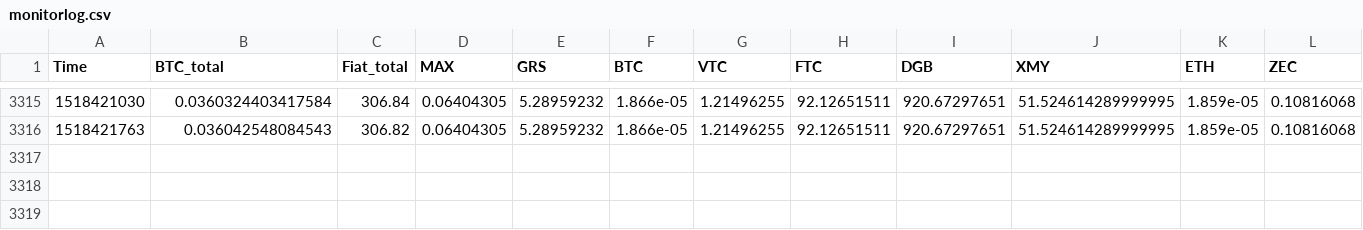
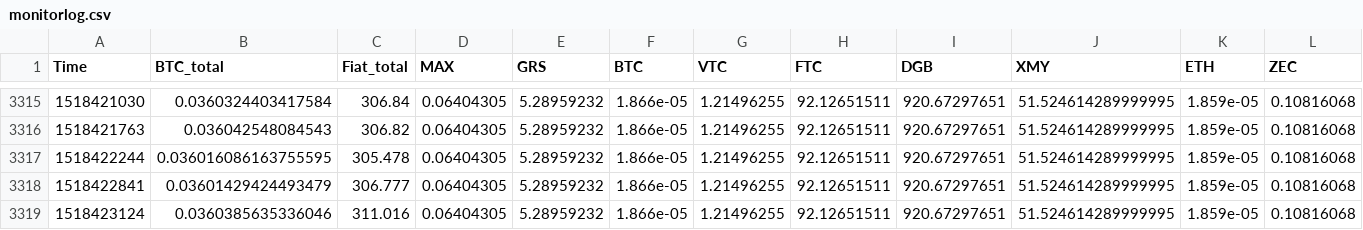
Before and after one commit to ivystopia/mph_balance, a CSV file: Data/monitorlog.csv, drawn as a sheet; only a part is shown, gaps mark what is left out; rows hold the shown columns only; the diff names each change by its address in the sheet, - before the commit and + after, or states it on an @@ line.

Commit message:
add time update notification and fix some printing stuff

```diff
--- a/Data/monitorlog.csv
+++ b/Data/monitorlog.csv
+row 3317: 1518422244 | 0.036016086163755595 | 305.478 | 0.06404305 | 5.28959232 | 1.866e-05 | 1.21496255 | 92.12651511 | 920.67297651 | 51.524614289999995 | 1.859e-05 | 0.10816068
+row 3318: 1518422841 | 0.03601429424493479 | 306.777 | 0.06404305 | 5.28959232 | 1.866e-05 | 1.21496255 | 92.12651511 | 920.67297651 | 51.524614289999995 | 1.859e-05 | 0.10816068
+row 3319: 1518423124 | 0.0360385635336046 | 311.016 | 0.06404305 | 5.28959232 | 1.866e-05 | 1.21496255 | 92.12651511 | 920.67297651 | 51.524614289999995 | 1.859e-05 | 0.10816068
```
Also changed, not shown: 3 other files.
